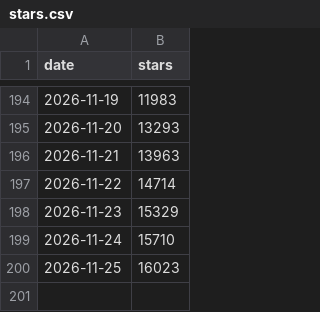
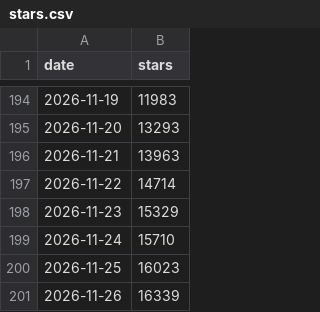
Before and after one commit to nexu-io/openmotion, a CSV file: stars.csv, drawn as a sheet; only a part is shown, gaps mark what is left out.

```diff
--- a/stars.csv
+++ b/stars.csv
@@ -200 +200,2 @@ date,stars
 2026-11-25,16023
+2026-11-26,16339
```
Also changed, not shown: 1 other file.
